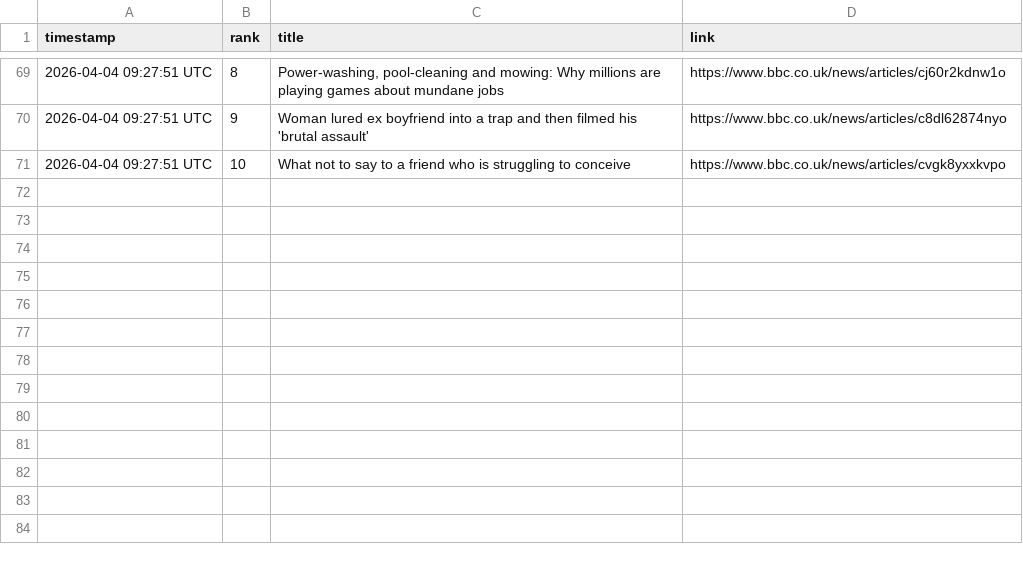
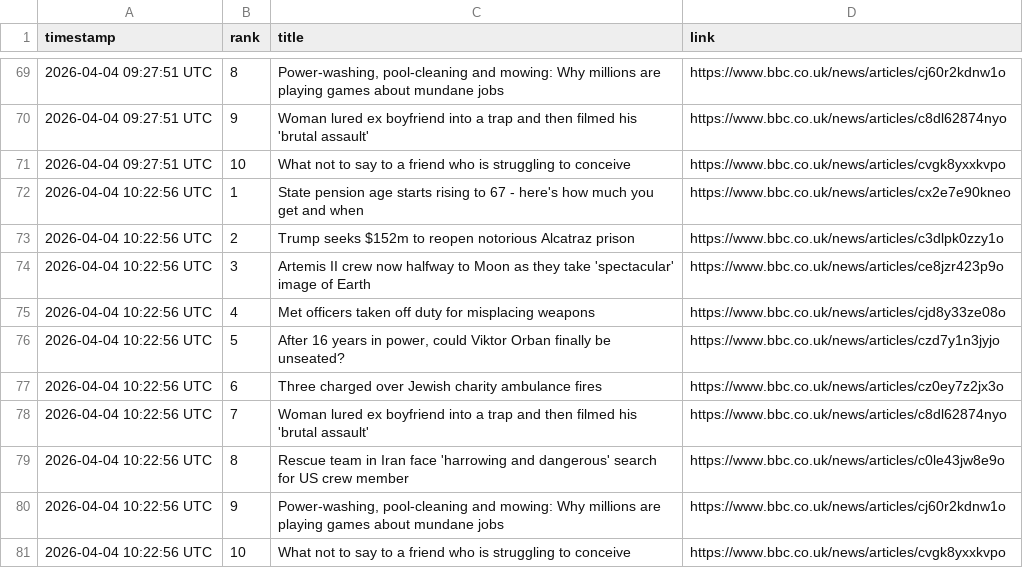
Before and after one commit to alastairherd/bbc_news_logger, a CSV file: data/bbc_most_read_2026-04-04.csv, drawn as a sheet; only a part is shown, gaps mark what is left out.

```diff
--- a/data/bbc_most_read_2026-04-04.csv
+++ b/data/bbc_most_read_2026-04-04.csv
@@ -71 +71,11 @@ timestamp,rank,title,link
 2026-04-04 09:27:51 UTC,10,What not to say to a friend who is struggling to conceive,https://www.bbc.co.uk/news/articles/cvgk8yxxkvpo
+2026-04-04 10:22:56 UTC,1,State pension age starts rising to 67 - here's how much you get and when,https://www.bbc.co.uk/news/articles/cx2e7e90kneo
+2026-04-04 10:22:56 UTC,2,Trump seeks $152m to reopen notorious Alcatraz prison,https://www.bbc.co.uk/news/articles/c3dlpk0zzy1o
+2026-04-04 10:22:56 UTC,3,Artemis II crew now halfway to Moon as they take 'spectacular' image of Earth,https://www.bbc.co.uk/news/articles/ce8jzr423p9o
+2026-04-04 10:22:56 UTC,4,Met officers taken off duty for misplacing weapons,https://www.bbc.co.uk/news/articles/cjd8y33ze08o
+2026-04-04 10:22:56 UTC,5,"After 16 years in power, could Viktor Orban finally be unseated?",https://www.bbc.co.uk/news/articles/czd7y1n3jyjo
+2026-04-04 10:22:56 UTC,6,Three charged over Jewish charity ambulance fires,https://www.bbc.co.uk/news/articles/cz0ey7z2jx3o
+2026-04-04 10:22:56 UTC,7,Woman lured ex boyfriend into a trap and then filmed his 'brutal assault',https://www.bbc.co.uk/news/articles/c8dl62874nyo
+2026-04-04 10:22:56 UTC,8,Rescue team in Iran face 'harrowing and dangerous' search for US crew member,https://www.bbc.co.uk/news/articles/c0le43jw8e9o
+2026-04-04 10:22:56 UTC,9,"Power-washing, pool-cleaning and mowing: Why millions are playing games about mundane jobs",https://www.bbc.co.uk/news/articles/cj60r2kdnw1o
+2026-04-04 10:22:56 UTC,10,What not to say to a friend who is struggling to conceive,https://www.bbc.co.uk/news/articles/cvgk8yxxkvpo
```
Also changed, not shown: data/bbc_front_page_promos_2026-04-04.csv.
